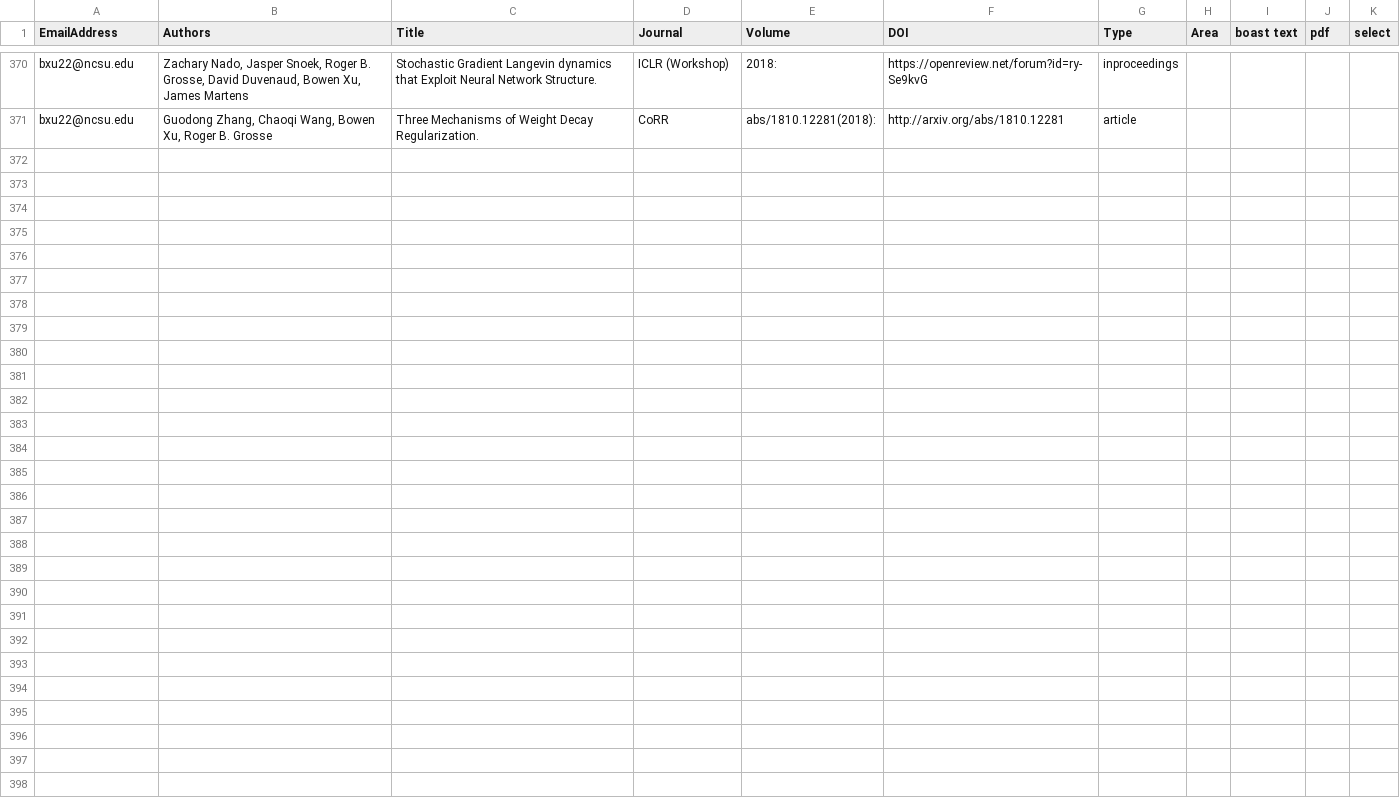
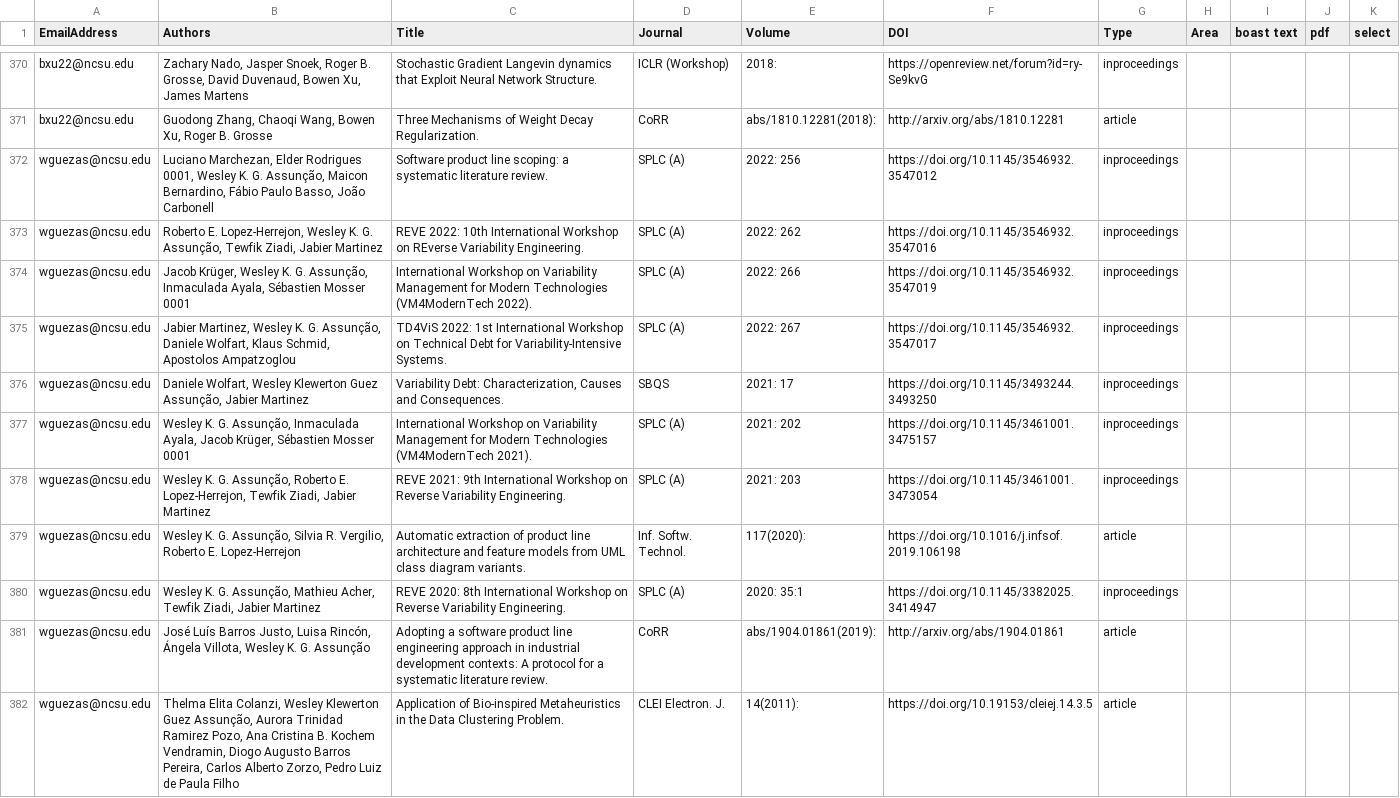
Before and after one commit to ncsu-software/ncsu-software.github.io, a CSV file: _data/researchers/sheets/researchPapers.csv, drawn as a sheet; only a part is shown, gaps mark what is left out; the diff names each change by its address in the sheet, - before the commit and + after, or states it on an @@ line.

Commit message:
Update sheets

```diff
--- a/_data/researchers/sheets/researchPapers.csv
+++ b/_data/researchers/sheets/researchPapers.csv
+row 372: wguezas@ncsu.edu | Luciano Marchezan, Elder Rodrigues 0001, Wesley K. G. Assunção, Maicon Bernardino, Fábio Paulo Basso, João Carbonell | Software product line scoping: a systematic literature review. | SPLC (A) | 2022: 256 | https://doi.org/10.1145/3546932.3547012 | inproceedings
+row 373: wguezas@ncsu.edu | Roberto E. Lopez-Herrejon, Wesley K. G. Assunção, Tewfik Ziadi, Jabier Martinez | REVE 2022: 10th International Workshop on REverse Variability Engineering. | SPLC (A) | 2022: 262 | https://doi.org/10.1145/3546932.3547016 | inproceedings
+row 374: wguezas@ncsu.edu | Jacob Krüger, Wesley K. G. Assunção, Inmaculada Ayala, Sébastien Mosser 0001 | International Workshop on Variability Management for Modern Technologies (VM4ModernTech 2022). | SPLC (A) | 2022: 266 | https://doi.org/10.1145/3546932.3547019 | inproceedings
+row 375: wguezas@ncsu.edu | Jabier Martinez, Wesley K. G. Assunção, Daniele Wolfart, Klaus Schmid, Apostolos Ampatzoglou | TD4ViS 2022: 1st International Workshop on Technical Debt for Variability-Intensive Systems. | SPLC (A) | 2022: 267 | https://doi.org/10.1145/3546932.3547017 | inproceedings
+row 376: wguezas@ncsu.edu | Daniele Wolfart, Wesley Klewerton Guez Assunção, Jabier Martinez | Variability Debt: Characterization, Causes and Consequences. | SBQS | 2021: 17 | https://doi.org/10.1145/3493244.3493250 | inproceedings
+row 377: wguezas@ncsu.edu | Wesley K. G. Assunção, Inmaculada Ayala, Jacob Krüger, Sébastien Mosser 0001 | International Workshop on Variability Management for Modern Technologies (VM4ModernTech 2021). | SPLC (A) | 2021: 202 | https://doi.org/10.1145/3461001.3475157 | inproceedings
+row 378: wguezas@ncsu.edu | Wesley K. G. Assunção, Roberto E. Lopez-Herrejon, Tewfik Ziadi, Jabier Martinez | REVE 2021: 9th International Workshop on Reverse Variability Engineering. | SPLC (A) | 2021: 203 | https://doi.org/10.1145/3461001.3473054 | inproceedings
+row 379: wguezas@ncsu.edu | Wesley K. G. Assunção, Silvia R. Vergilio, Roberto E. Lopez-Herrejon | Automatic extraction of product line architecture and feature models from UML class diagram variants. | Inf. Softw. Technol. | 117(2020): | https://doi.org/10.1016/j.infsof.2019.106198 | article
+row 380: wguezas@ncsu.edu | Wesley K. G. Assunção, Mathieu Acher, Tewfik Ziadi, Jabier Martinez | REVE 2020: 8th International Workshop on Reverse Variability Engineering. | SPLC (A) | 2020: 35:1 | https://doi.org/10.1145/3382025.3414947 | inproceedings
+row 381: wguezas@ncsu.edu | José Luís Barros Justo, Luisa Rincón, Ángela Villota, Wesley K. G. Assunção | Adopting a software product line engineering approach in industrial development contexts: A protocol for a systematic literature review. | CoRR | abs/1904.01861(2019): | http://arxiv.org/abs/1904.01861 | article
+row 382: wguezas@ncsu.edu | Thelma Elita Colanzi, Wesley Klewerton Guez Assunção, Aurora Trinidad Ramirez Pozo, Ana Cristina B. Kochem Vendramin, Diogo Augusto Barros Pereira, Carlos Alberto Zorzo, Pedro Luiz de Paula Filho | Application of Bio-inspired Metaheuristics in the Data Clustering Problem. | CLEI Electron. J. | 14(2011): | https://doi.org/10.19153/cleiej.14.3.5 | article
```
Also changed, not shown: _data/researchers/sheets/ResearchersResponses.csv, 1 other file.
